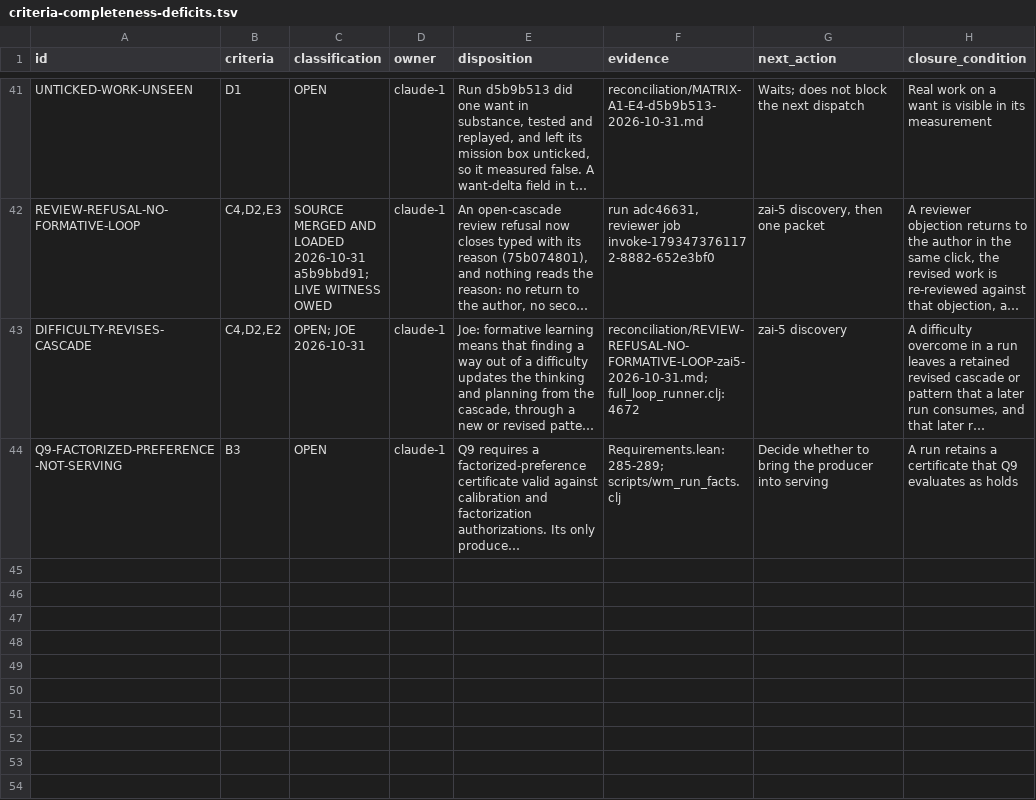
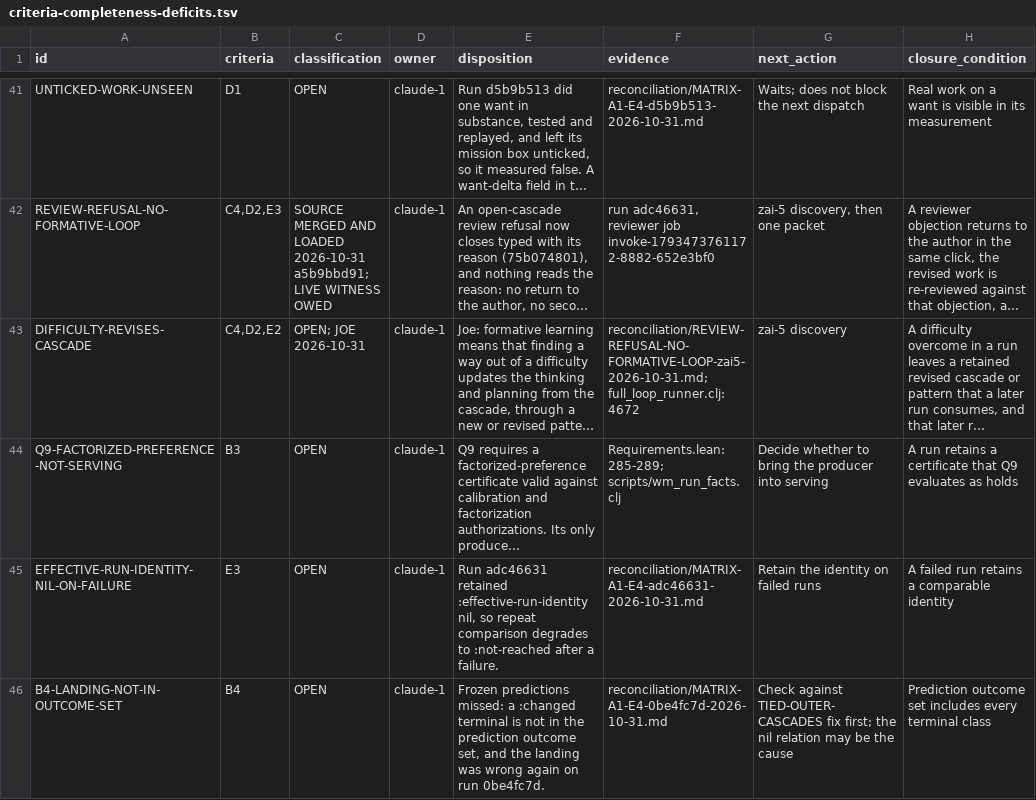
Before and after one commit to tothedarktowercame/futon2, a TSV file: holes/labs/wm-contract/criteria-completeness-deficits.tsv, drawn as a sheet; only a part is shown, gaps mark what is left out; long unchanged cells end in …; the diff names each change by its address in the sheet, - before the commit and + after, or states it on an @@ line.

```diff
--- a/holes/labs/wm-contract/criteria-completeness-deficits.tsv
+++ b/holes/labs/wm-contract/criteria-completeness-deficits.tsv
+row 45: EFFECTIVE-RUN-IDENTITY-NIL-ON-FAILURE | E3 | OPEN | claude-1 | Run adc46631 retained :effective-run-identity nil, so repeat comparison degrades to :not-reached after a failure. | reconciliation/MATRIX-A1-E4-adc46631-2026-10-31.md | Retain the identity on failed runs | A failed run retains a comparable identity
+row 46: B4-LANDING-NOT-IN-OUTCOME-SET | B4 | OPEN | claude-1 | Frozen predictions missed: a :changed terminal is not in the prediction outcome set, and the landing was wrong again on run 0be4fc7d. | reconciliation/MATRIX-A1-E4-0be4fc7d-2026-10-31.md | Check against TIED-OUTER-CASCADES fix first; the nil relation may be the cause | Prediction outcome set includes every terminal class
```
Also changed, not shown: 1 other file.
